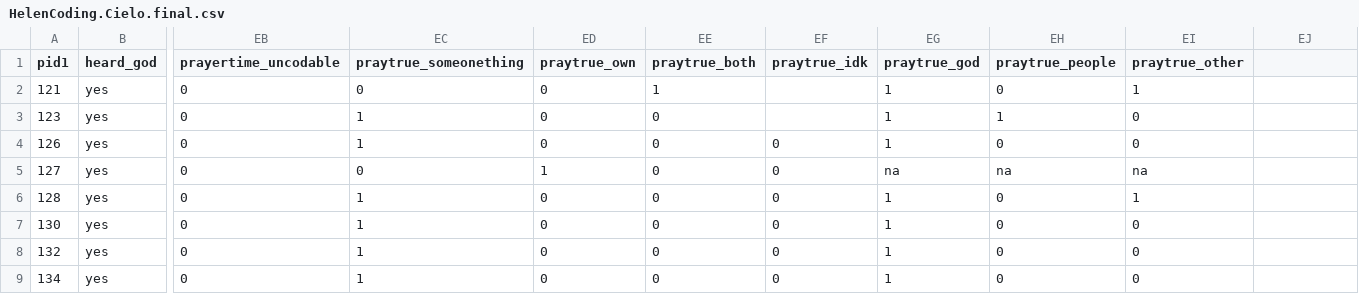
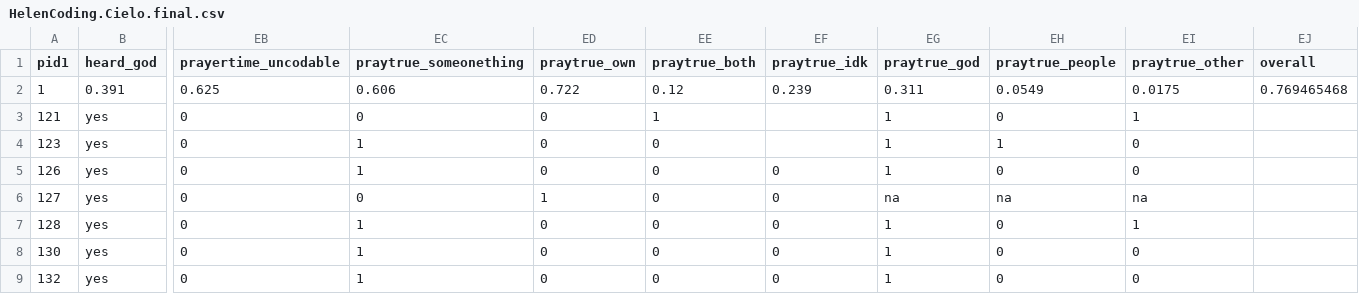
Before and after one commit to hannahlunkenheimer/cielo, a CSV file: HelenCoding.Cielo.final.csv, drawn as a sheet; only a part is shown, gaps mark what is left out; the shorter side is filled out with more unchanged rows; rows hold the shown columns only; the diff names each change by its address in the sheet, - before the commit and + after, or states it on an @@ line.

Commit message:
fixed some cielo analyses for intervention clusters

```diff
--- a/HelenCoding.Cielo.final.csv
+++ b/HelenCoding.Cielo.final.csv
-EJ1: (empty)
+EJ1: overall
+row 2: 1 | 0.391 | 0.625 | 0.606 | 0.722 | 0.12 | 0.239 | 0.311 | 0.0549 | 0.0175 | 0.769465468
```
Also changed, not shown: Paola-Cielo coding copy.csv, 3 other files.
